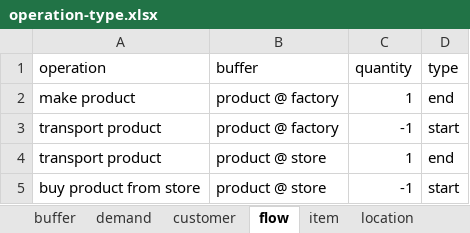
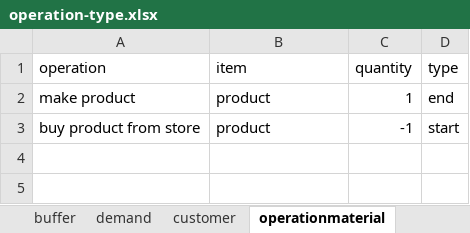
Before and after one commit to frePPLe/frepple, an Excel workbook: doc/cookbook/operation/operation-type.xlsx, sheet operationmaterial, drawn as a sheet; values as stored, in another font and other column widths than the file's, no borders; removed rows and columns are numbered as before the commit, all else as after; the diff names each change by its address in the sheet, - before the commit and + after, or states it on an @@ line.

```diff
--- a/doc/cookbook/operation/operation-type.xlsx (sheet operationmaterial)
+++ b/doc/cookbook/operation/operation-type.xlsx (sheet operationmaterial)
-sheet tab: flow
+sheet tab: operationmaterial
-B1: buffer
+B1: item
-B2 (item): product @ factory
+B2 (item): product
-row 3: transport product | product @ factory | -1 | start
-row 4: transport product | product @ store | 1 | end
-B3 (item): product @ store
+B3 (item): product
```
Also changed, not shown: sheet buffer, sheet operation, other sheet tabs, doc/cookbook/calendar/calendar-working-hours.xlsx, doc/cookbook/demand/demand-priorities.xlsx, 14 other files.
